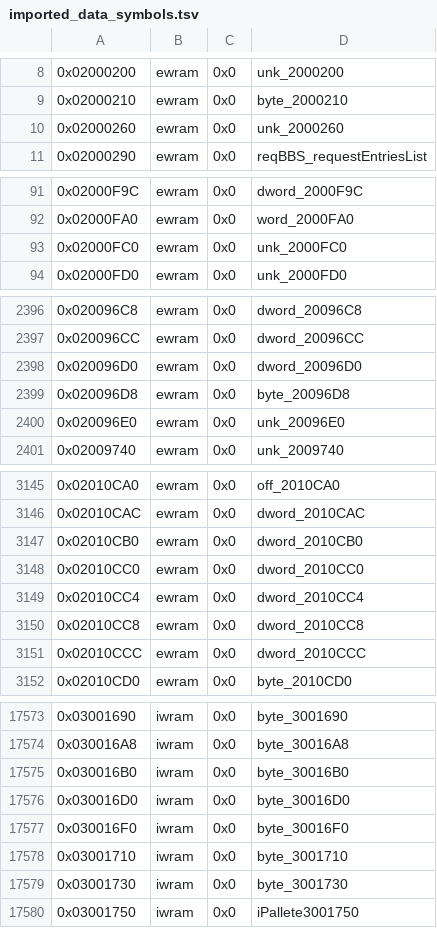
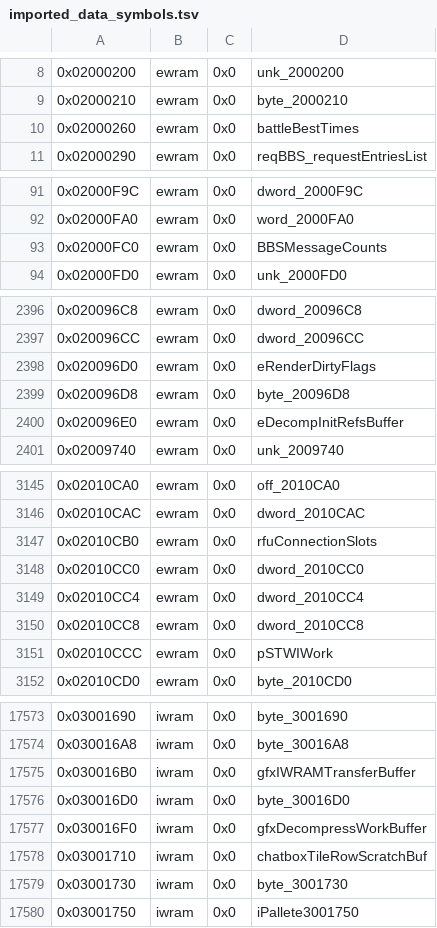
Before and after one commit to alex-berliner/bn6f-recomp, a TSV file: symbols/imported_data_symbols.tsv, drawn as a sheet; only a part is shown, gaps mark what is left out; the diff covers the shown part only.

```diff
--- a/symbols/imported_data_symbols.tsv
+++ b/symbols/imported_data_symbols.tsv
@@ -9,3 +9,3 @@
 0x02000210	ewram	0x0	byte_2000210
-0x02000260	ewram	0x0	unk_2000260
+0x02000260	ewram	0x0	battleBestTimes
 0x02000290	ewram	0x0	reqBBS_requestEntriesList
@@ -92,3 +92,3 @@
 0x02000FA0	ewram	0x0	word_2000FA0
-0x02000FC0	ewram	0x0	unk_2000FC0
+0x02000FC0	ewram	0x0	BBSMessageCounts
 0x02000FD0	ewram	0x0	unk_2000FD0
@@ -2397,5 +2397,5 @@
 0x020096CC	ewram	0x0	dword_20096CC
-0x020096D0	ewram	0x0	dword_20096D0
+0x020096D0	ewram	0x0	eRenderDirtyFlags
 0x020096D8	ewram	0x0	byte_20096D8
-0x020096E0	ewram	0x0	unk_20096E0
+0x020096E0	ewram	0x0	eDecompInitRefsBuffer
 0x02009740	ewram	0x0	unk_2009740
@@ -3146,3 +3146,3 @@
 0x02010CAC	ewram	0x0	dword_2010CAC
-0x02010CB0	ewram	0x0	dword_2010CB0
+0x02010CB0	ewram	0x0	rfuConnectionSlots
 0x02010CC0	ewram	0x0	dword_2010CC0
@@ -3150,3 +3150,3 @@
 0x02010CC8	ewram	0x0	dword_2010CC8
-0x02010CCC	ewram	0x0	dword_2010CCC
+0x02010CCC	ewram	0x0	pSTWIWork
 0x02010CD0	ewram	0x0	byte_2010CD0
@@ -17574,6 +17574,6 @@
 0x030016A8	iwram	0x0	byte_30016A8
-0x030016B0	iwram	0x0	byte_30016B0
+0x030016B0	iwram	0x0	gfxIWRAMTransferBuffer
 0x030016D0	iwram	0x0	byte_30016D0
-0x030016F0	iwram	0x0	byte_30016F0
-0x03001710	iwram	0x0	byte_3001710
+0x030016F0	iwram	0x0	gfxDecompressWorkBuffer
+0x03001710	iwram	0x0	chatboxTileRowScratchBuf
 0x03001730	iwram	0x0	byte_3001730
```
Also changed, not shown: 10 edited cells elsewhere in this file, 38 other files.
